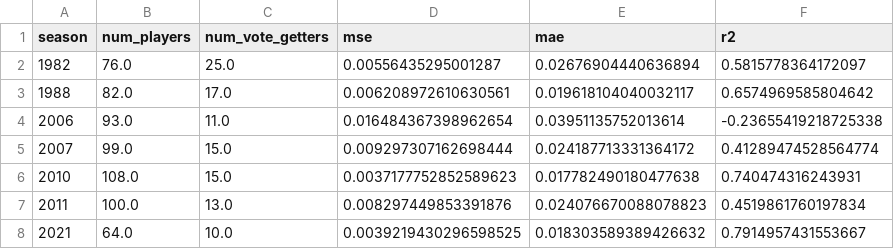
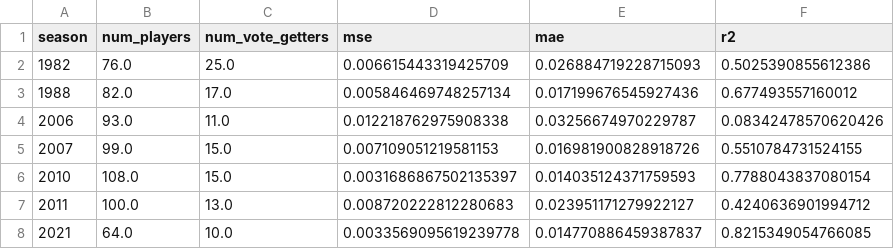
Before and after one commit to vedsathwik275/dl-project, a CSV file: data/nn_evaluation_results_ndcg/award_share_yearly_metrics.csv, drawn as a sheet.

```diff
--- a/data/nn_evaluation_results_ndcg/award_share_yearly_metrics.csv
+++ b/data/nn_evaluation_results_ndcg/award_share_yearly_metrics.csv
@@ -1,8 +1,8 @@
 season,num_players,num_vote_getters,mse,mae,r2
-1982,76.0,25.0,0.00556435295001287,0.02676904440636894,0.5815778364172097
-1988,82.0,17.0,0.006208972610630561,0.019618104040032117,0.6574969585804642
-2006,93.0,11.0,0.016484367398962654,0.03951135752013614,-0.23655419218725338
-2007,99.0,15.0,0.009297307162698444,0.024187713331364172,0.41289474528564774
-2010,108.0,15.0,0.0037177752852589623,0.017782490180477638,0.740474316243931
-2011,100.0,13.0,0.008297449853391876,0.024076670088078823,0.4519861760197834
-2021,64.0,10.0,0.0039219430296598525,0.018303589389426632,0.7914957431553667
+1982,76.0,25.0,0.006615443319425709,0.026884719228715093,0.5025390855612386
+1988,82.0,17.0,0.005846469748257134,0.017199676545927436,0.677493557160012
+2006,93.0,11.0,0.012218762975908338,0.03256674970229787,0.08342478570620426
+2007,99.0,15.0,0.007109051219581153,0.016981900828918726,0.5510784731524155
+2010,108.0,15.0,0.0031686867502135397,0.014035124371759593,0.7788043837080154
+2011,100.0,13.0,0.008720222812280683,0.023951171279922127,0.4240636901994712
+2021,64.0,10.0,0.0033569095619239778,0.014770886459387837,0.8215349054766085
```
Also changed, not shown: data/nn_evaluation_results_ndcg/award_share_prediction_results.csv, data/nn_evaluation_results_ndcg/award_share_vote_getters_prediction.csv, 10 other files.
